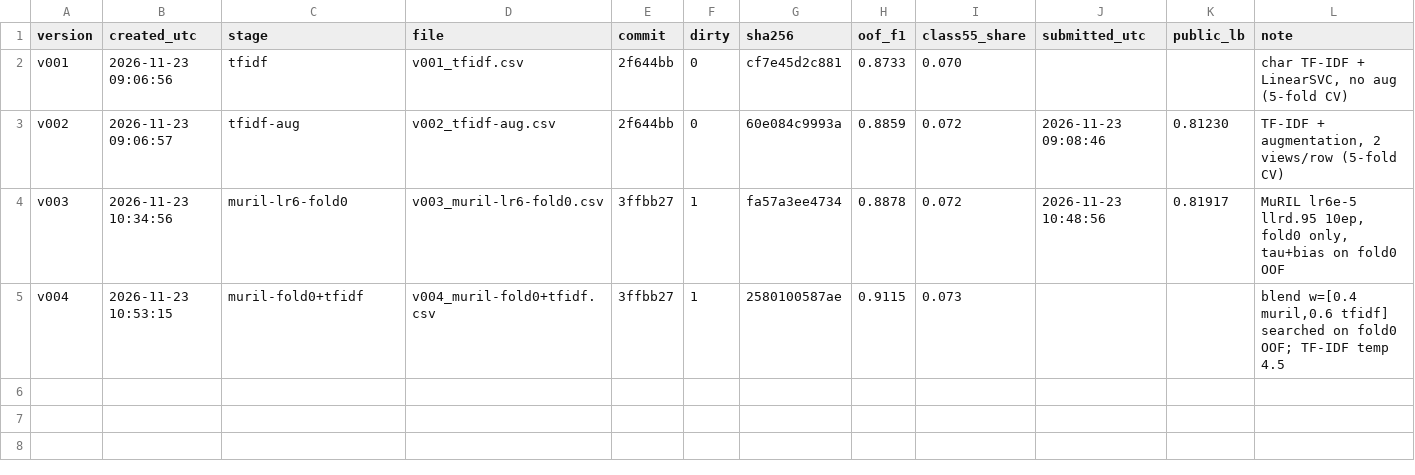
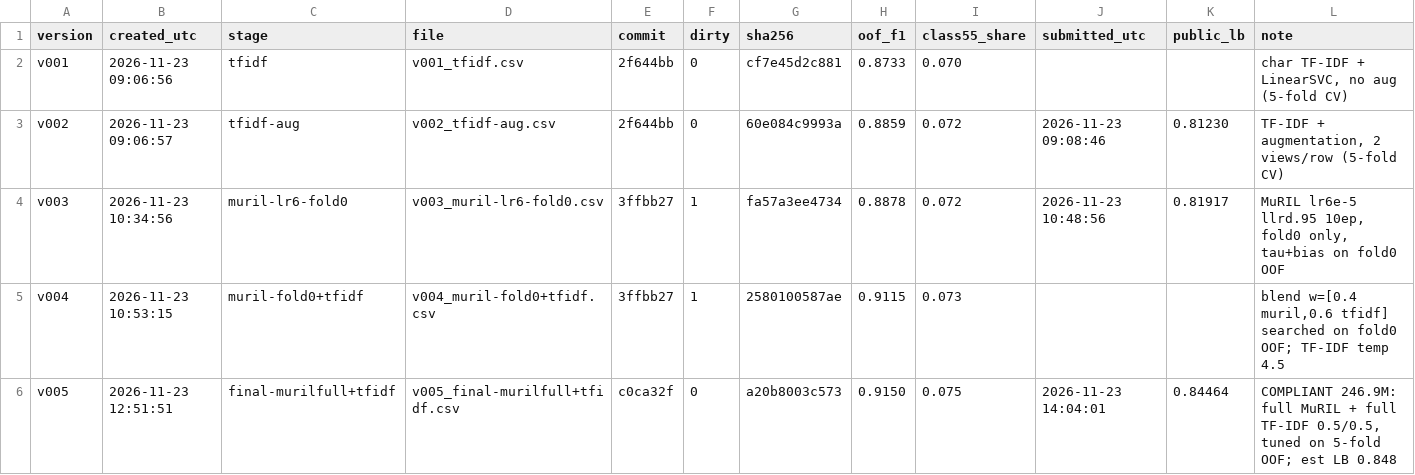
Before and after one commit to priyanshusharan-cmd/data-sprint-2.0, a CSV file: submissions/registry.csv, drawn as a sheet; the diff names each change by its address in the sheet, - before the commit and + after, or states it on an @@ line.

Commit message:
Pseudo-label builder, local model verification, v005 LB 0.84464
- src/make_pseudo.py: confident test predictions from our own models (leak-free --exclude_fold option);
  data/pseudo_ex0_t92.csv (fold-0 experiment), data/pseudo_all_t92.csv (final round). Organisers approved.
- src/verify_model.py: loads model.pt on CPU, matches Kaggle predictions on all 4,912 test rows, ~19 ms/query
- v005 (full MuRIL + TF-IDF, 246.9M) public LB 0.84464; LB estimate offset recalibrated to 0.064
- registry follows Kaggle's real limit (5/day, no lifetime cap)
- PLAN.md: removed intent IDs an early note gave two test queries (never used anywhere)

```diff
--- a/submissions/registry.csv
+++ b/submissions/registry.csv
+row 6: v005 | 2026-11-23 12:51:51 | final-murilfull+tfidf | v005_final-murilfull+tfidf.csv | c0ca32f | 0 | a20b8003c573 | 0.9150 | 0.075 | 2026-11-23 14:04:01 | 0.84464 | COMPLIANT 246.9M: full MuRIL + full TF-IDF 0.5/0.5, tuned on 5-fold OOF; est LB 0.848
```
Also changed, not shown: 10 other files.
